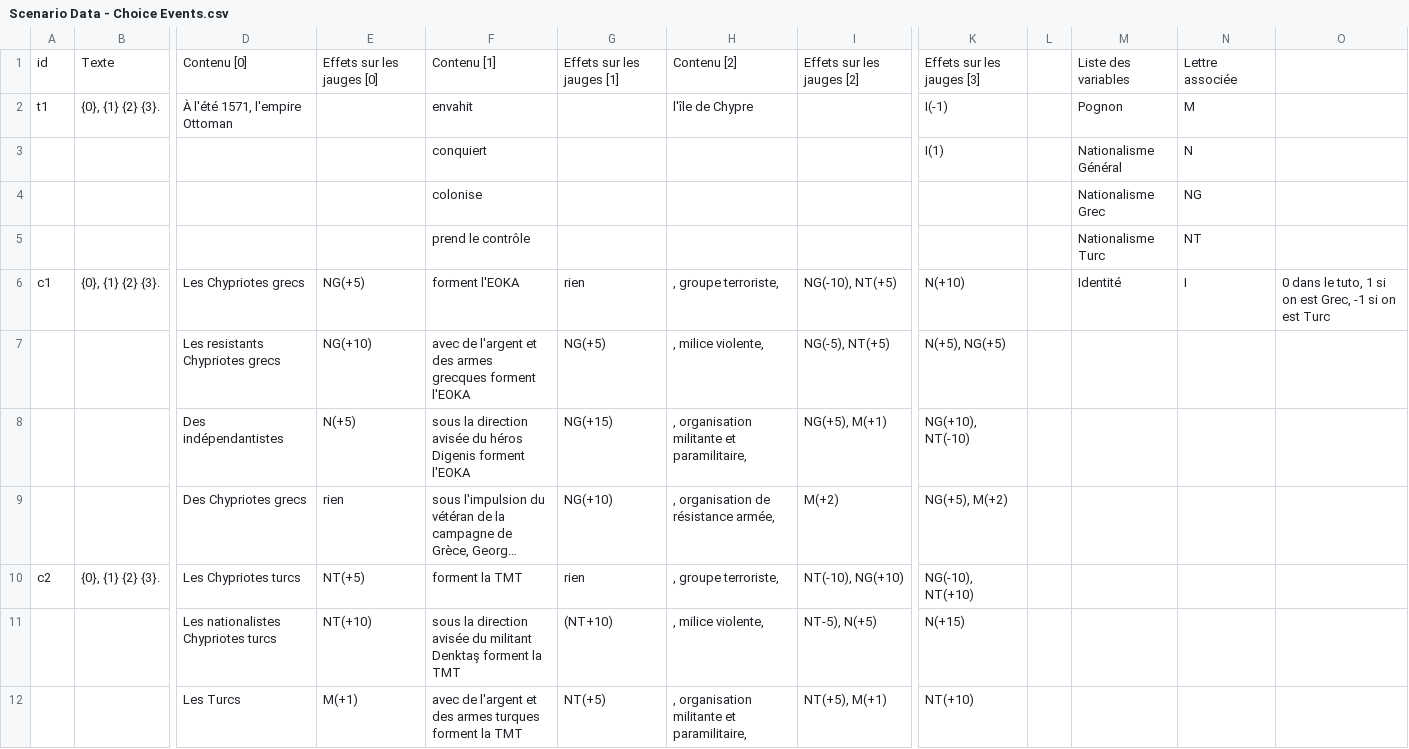
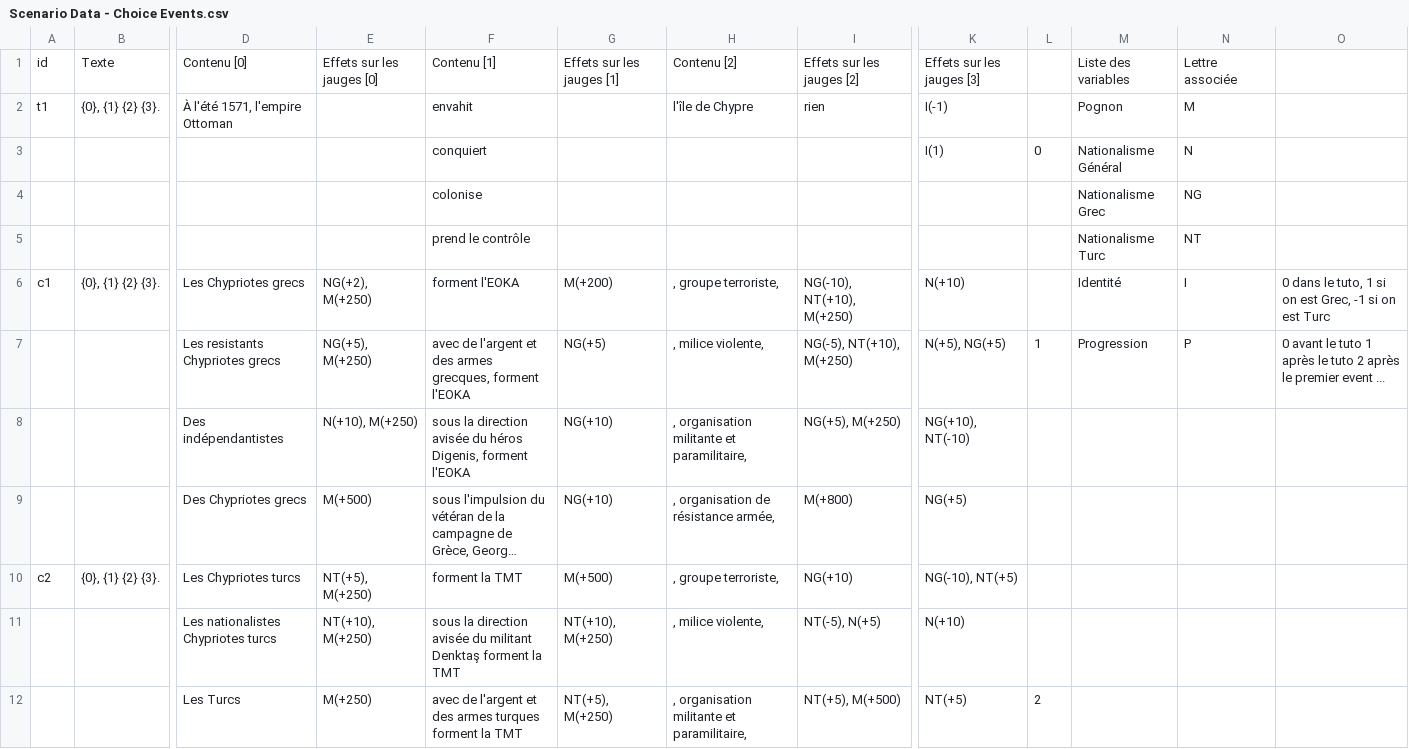
Before and after one commit to J-Revel/Game-Jam-Histoire-Galion, a CSV file: Project/Assets/Resources/Scenario Data - Choice Events.csv, drawn as a sheet; only a part is shown, gaps mark what is left out; long unchanged cells end in …; the diff covers the shown part only; the diff names each change by its address in the sheet, - before the commit and + after, or states it on an @@ line.

Commit message:
Fix parser and integrated choice menu in journal scene

```diff
--- a/Project/Assets/Resources/Scenario Data - Choice Events.csv
+++ b/Project/Assets/Resources/Scenario Data - Choice Events.csv
-I2: (empty)
+I2: rien
-L3: (empty)
+L3: 0
-E6: NG(+5)
+E6: NG(+2), M(+250)
-G6: rien
+G6: M(+200)
-I6: NG(-10), NT(+5)
+I6: NG(-10), NT(+10), M(+250)
-E7: NG(+10)
+E7: NG(+5), M(+250)
-F7: …des armes grecques forment l'EOKA
+F7: …des armes grecques, forment l'EOKA
-I7: NG(-5), NT(+5)
+I7: NG(-5), NT(+10), M(+250)
-L7: (empty)
+L7: 1
-M7: (empty)
+M7: Progression
-N7: (empty)
+N7: P
-O7: (empty)
+O7: 0 avant le tuto 1 après le tuto 2 après le premier event ...
-E8: N(+5)
+E8: N(+10), M(+250)
-F8: …du héros Digenis forment l'EOKA
+F8: …du héros Digenis, forment l'EOKA
-G8: NG(+15)
+G8: NG(+10)
-I8: NG(+5), M(+1)
+I8: NG(+5), M(+250)
-E9: rien
+E9: M(+500)
-I9: M(+2)
+I9: M(+800)
-K9: NG(+5), M(+2)
+K9: NG(+5)
-E10: NT(+5)
+E10: NT(+5), M(+250)
-G10: rien
+G10: M(+500)
-I10: NT(-10), NG(+10)
+I10: NG(+10)
-K10: NG(-10), NT(+10)
+K10: NG(-10), NT(+5)
-E11: NT(+10)
+E11: NT(+10), M(+250)
-G11: (NT+10)
+G11: NT(+10), M(+250)
-I11: NT-5), N(+5)
+I11: NT(-5), N(+5)
-K11: N(+15)
+K11: N(+10)
-E12: M(+1)
+E12: M(+250)
-G12: NT(+5)
+G12: NT(+5), M(+250)
-I12: NT(+5), M(+1)
+I12: NT(+5), M(+500)
-K12: NT(+10)
+K12: NT(+5)
-L12: (empty)
+L12: 2
```
Also changed, not shown: 5 added rows, 5 removed rows and 76 edited cells elsewhere in this file, 9 other files.
